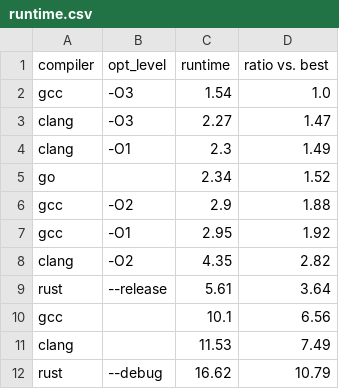
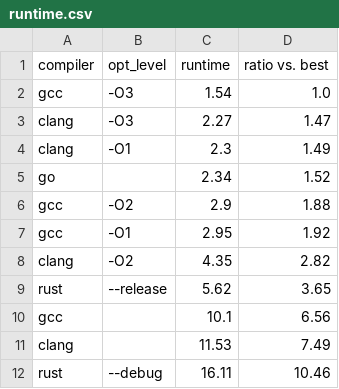
Before and after one commit to oscar6echo/rust-c-go-speed, a CSV file: results/runtime.csv, drawn as a sheet.

```diff
--- a/results/runtime.csv
+++ b/results/runtime.csv
@@ -8,5 +8,5 @@ gcc,-O1,2.95,1.92
 clang,-O2,4.35,2.82
-rust,--release,5.61,3.64
+rust,--release,5.62,3.65
 gcc,"",10.1,6.56
 clang,"",11.53,7.49
-rust,--debug,16.62,10.79
+rust,--debug,16.11,10.46
```
Also changed, not shown: 4 other files.
